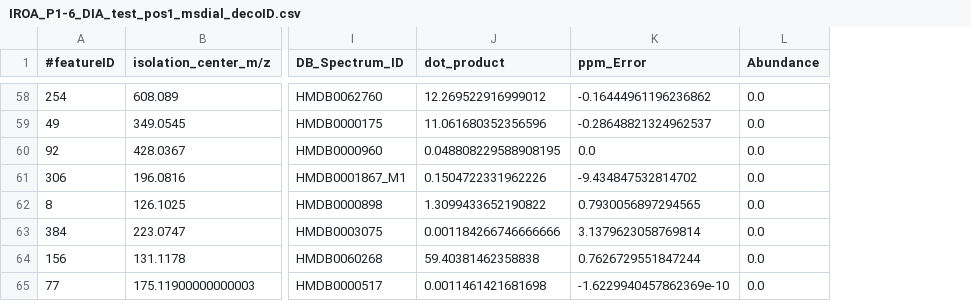
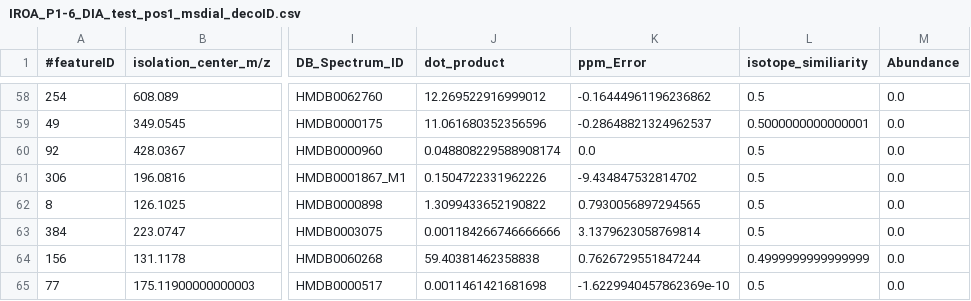
Before and after one commit to pattilab/DecoID, a CSV file: exampleData/IROA_P1-6_DIA_test_pos1_msdial_decoID.csv, drawn as a sheet; only a part is shown, gaps mark what is left out; the diff covers the shown part only; the diff names each change by its address in the sheet, - before the commit and + after, or states it on an @@ line.

```diff
--- a/exampleData/IROA_P1-6_DIA_test_pos1_msdial_decoID.csv
+++ b/exampleData/IROA_P1-6_DIA_test_pos1_msdial_decoID.csv
+column L (isotope_similiarity), rows 58-65: 0.5 | 0.5000000000000001 | 0.5 | 0.5 | 0.5 | 0.5 | 0.4999999999999999 | 0.5
-J60 (dot_product): 0.048808229588908195
+J60 (dot_product): 0.048808229588908174
```
Also changed, not shown: 5 added rows, 5 removed rows, 12 moved rows and 7 edited cells elsewhere in this file, exampleData/Asp-Mal_1uM_5Da_decoID.csv, exampleData/Asp-Mal_1uM_5Da_scanInfo.csv, 7 other files.
